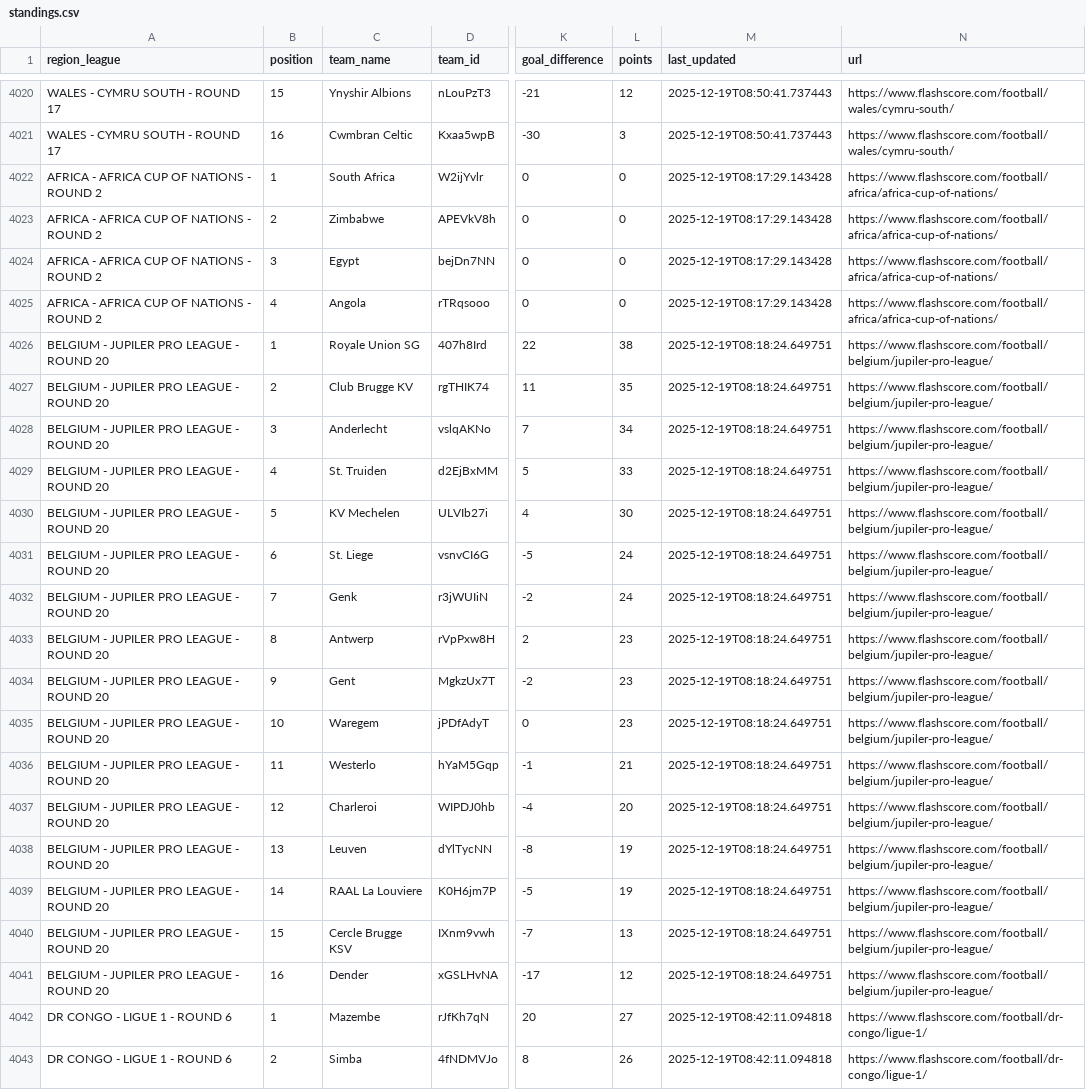
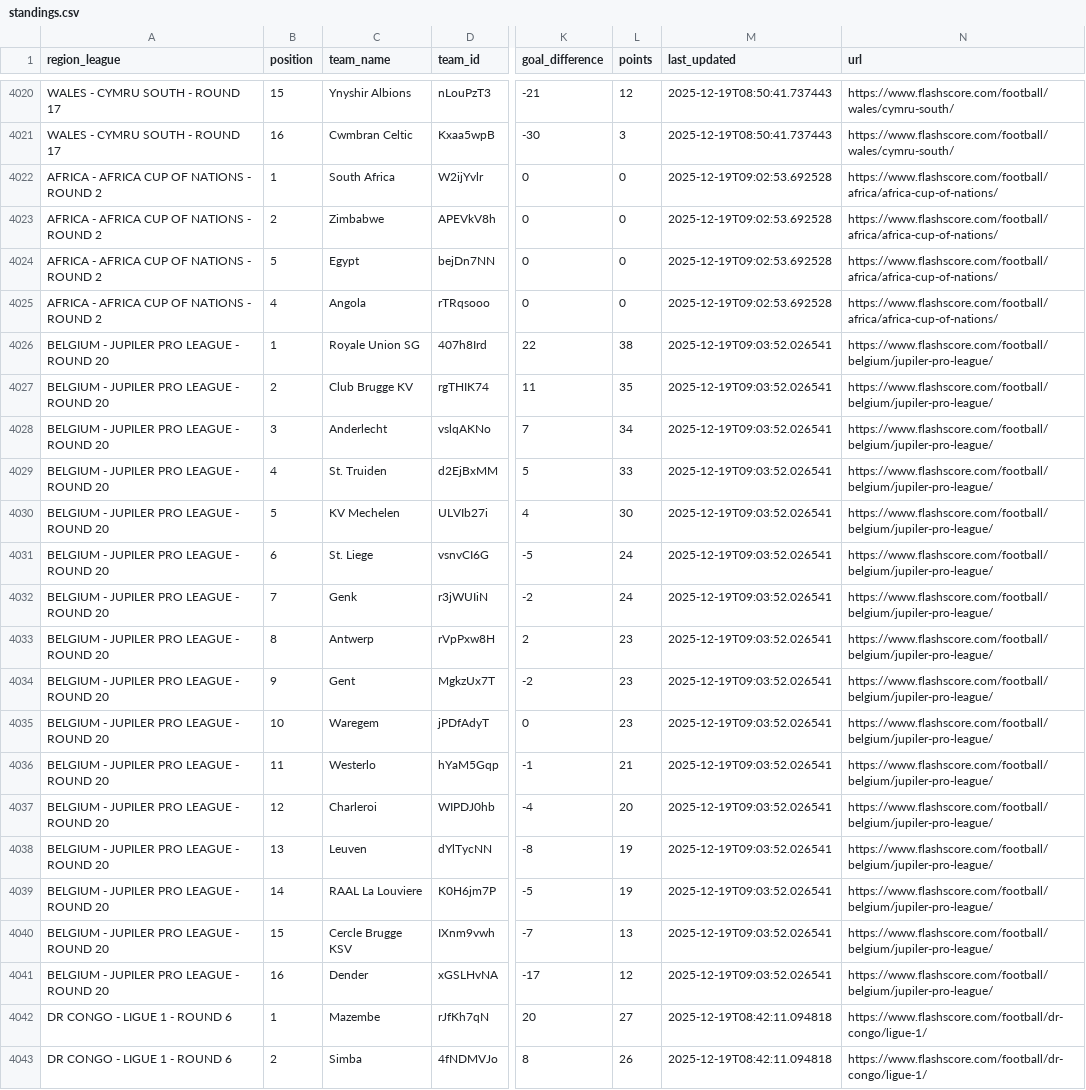
Before and after one commit to copyemechijam/LeoBook, a CSV file: DB/standings.csv, drawn as a sheet; only a part is shown, gaps mark what is left out; the diff covers the shown part only; the diff names each change by its address in the sheet, - before the commit and + after, or states it on an @@ line.

```diff
--- a/DB/standings.csv
+++ b/DB/standings.csv
-M4022:M4025 (last_updated): 2025-12-19T08:17:29.143428
+M4022:M4025 (last_updated): 2025-12-19T09:02:53.692528
-B4024 (position): 3
+B4024 (position): 5
-M4026:M4041 (last_updated): 2025-12-19T08:18:24.649751
+M4026:M4041 (last_updated): 2025-12-19T09:03:52.026541
```
Also changed, not shown: 5 added rows and 58 edited cells elsewhere in this file, DB/teams.csv, 3 other files.
